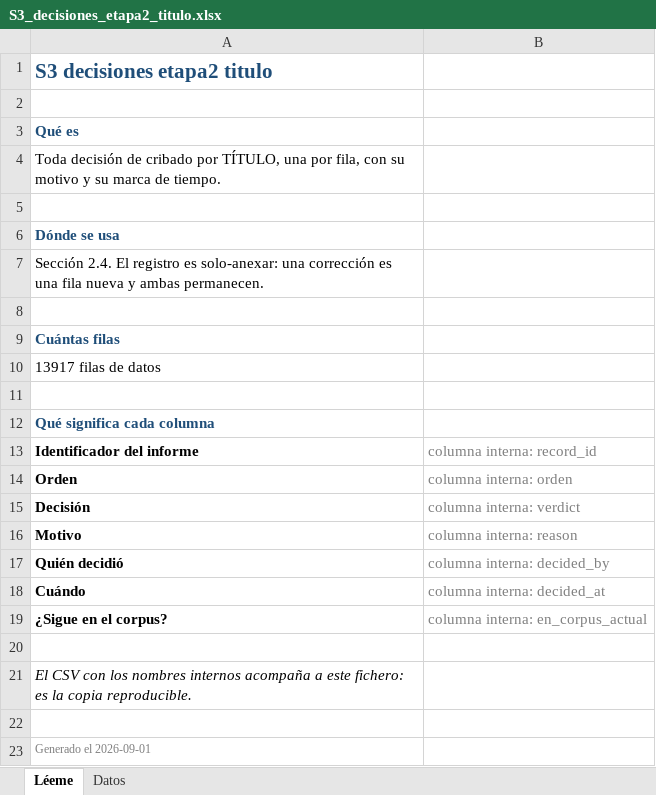
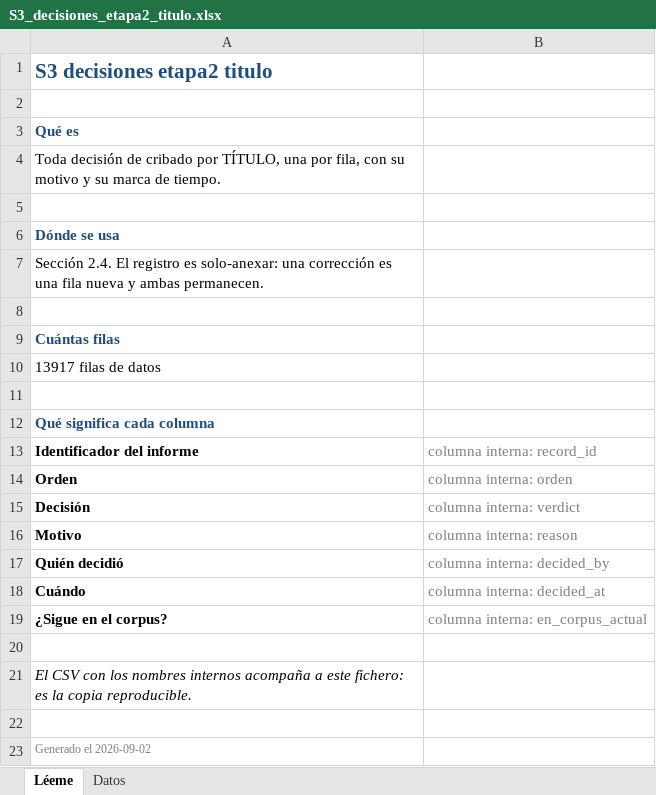
Before and after one commit to DANNY-LAB93/clo-author, an Excel workbook: verificables revisión sistemática/S3_decisiones_etapa2_titulo.xlsx, sheet Léeme, drawn as a sheet; values as stored, in another font and other column widths than the file's, no borders; the diff names each change by its address in the sheet, - before the commit and + after, or states it on an @@ line.

```diff
--- a/verificables revisión sistemática/S3_decisiones_etapa2_titulo.xlsx (sheet Léeme)
+++ b/verificables revisión sistemática/S3_decisiones_etapa2_titulo.xlsx (sheet Léeme)
-A23: Generado el 2026-09-01
+A23: Generado el 2026-09-02
```
Also changed, not shown: verificables revisión sistemática/S10_idioma_verificado_sobre_texto_completo.xlsx, verificables revisión sistemática/S14_extraccion_adjudicada.xlsx, 31 other files.
